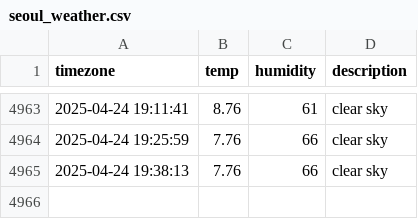
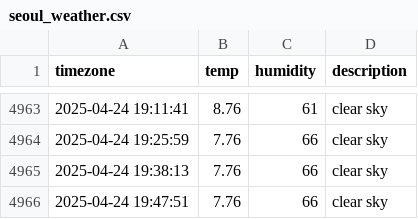
Before and after one commit to DongEunKim123/seoul_weather, a CSV file: seoul_weather.csv, drawn as a sheet; only a part is shown, gaps mark what is left out; the diff names each change by its address in the sheet, - before the commit and + after, or states it on an @@ line.

```diff
--- a/seoul_weather.csv
+++ b/seoul_weather.csv
+row 4966: 2025-04-24 19:47:51 | 7.76 | 66 | clear sky
```
